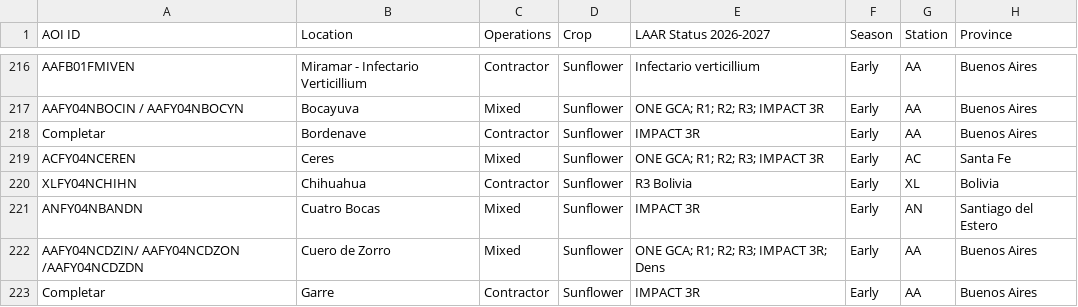
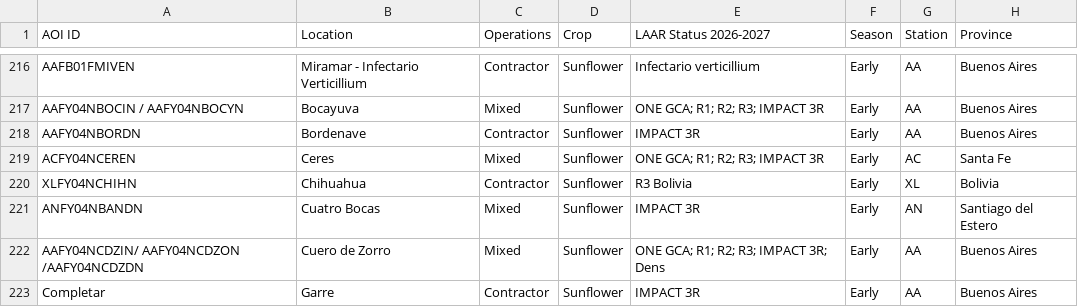
Before and after one commit to LAAR-TESTING-AR/field-trial-master-platform, a CSV file: Sitios_test.csv, drawn as a sheet; only a part is shown, gaps mark what is left out; the diff names each change by its address in the sheet, - before the commit and + after, or states it on an @@ line.

Commit message:
Actualizacion automatica de Sitios.csv desde SharePoint

```diff
--- a/Sitios_test.csv
+++ b/Sitios_test.csv
-A218 (AOI ID): Completar
+A218 (AOI ID): AAFY04NBORDN
```
